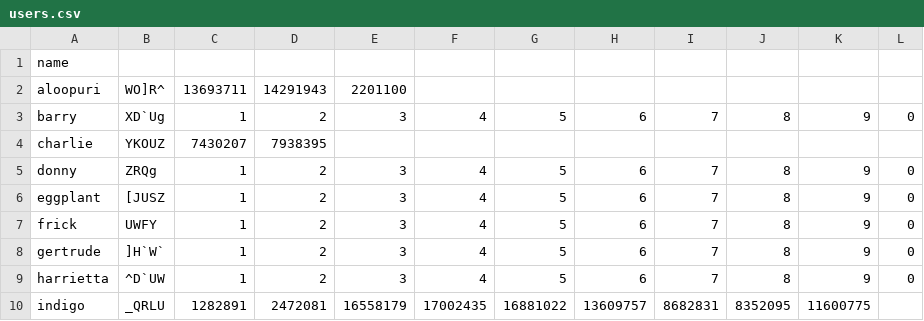
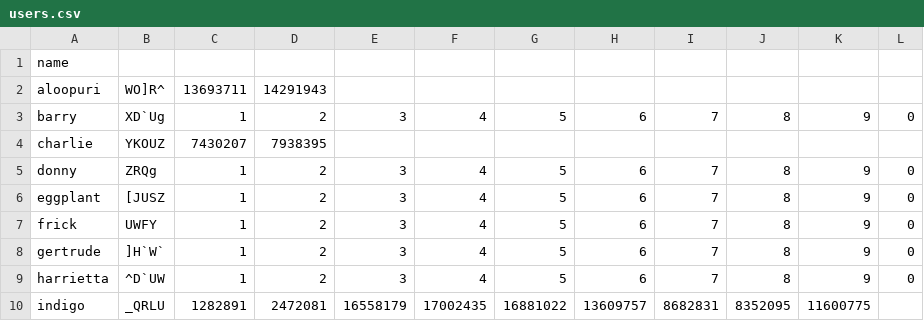
Before and after one commit to aloopuri/airbnbBookingApp, a CSV file: users.csv, drawn as a sheet; the diff names each change by its address in the sheet, - before the commit and + after, or states it on an @@ line.

```diff
--- a/users.csv
+++ b/users.csv
-E2: 2201100
+E2: (empty)
```
Also changed, not shown: 10 other files.
